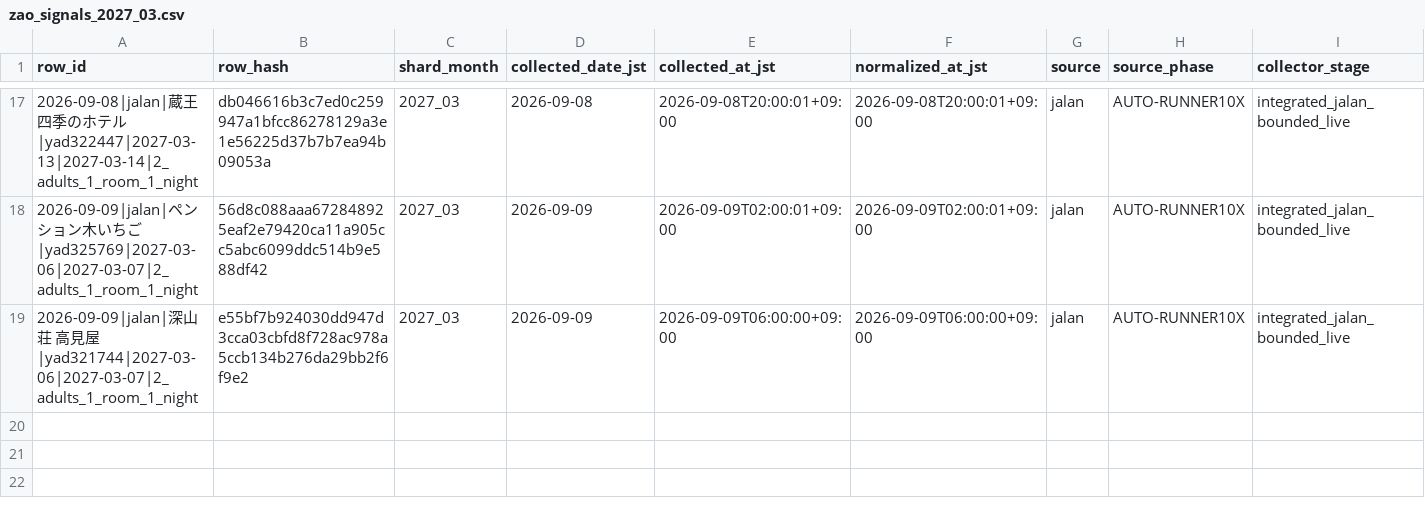
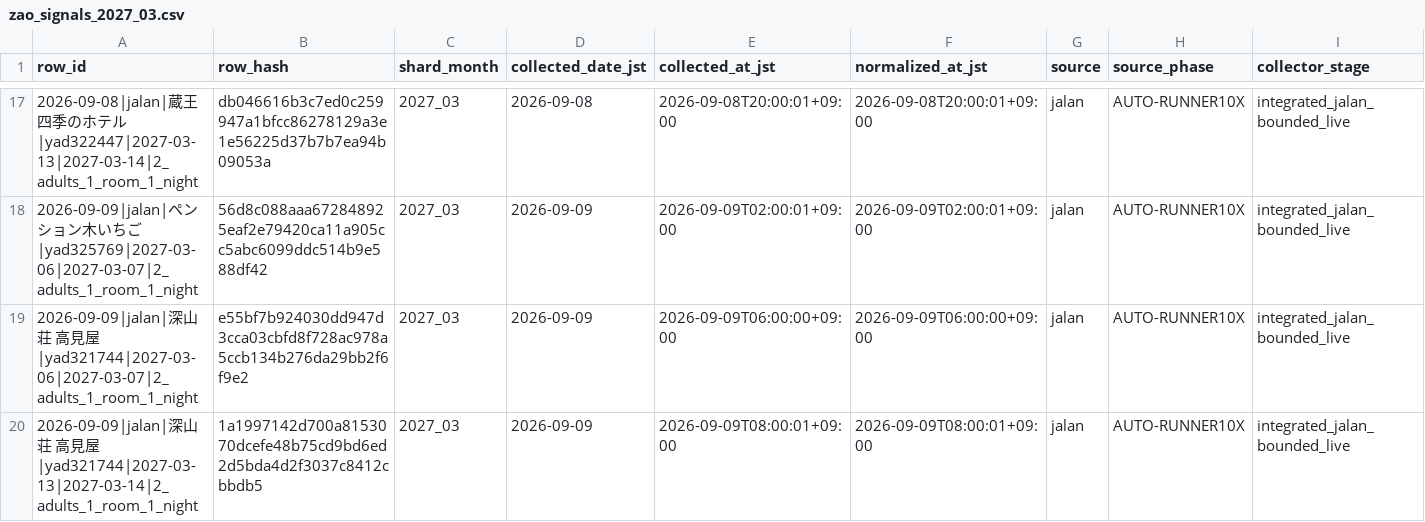
Before and after one commit to ginisato-hash/zao-market-intelligence, a CSV file: .data/history/zao_signals_2027_03.csv, drawn as a sheet; only a part is shown, gaps mark what is left out; rows hold the shown columns only; the diff names each change by its address in the sheet, - before the commit and + after, or states it on an @@ line.

Commit message:
Auto-commit market data (2026-09-09T08:07:47+09:00)
Automated by ops:auto-commit-push after a scheduled collection run appended
new observations. Data-only: .data/history + apps/zmi-bi-web/data +
.data/market-observations.

```diff
--- a/.data/history/zao_signals_2027_03.csv
+++ b/.data/history/zao_signals_2027_03.csv
+row 20: 2026-09-09|jalan|深山荘 高見屋|yad321744|2027-03-13|2027-03-14|2_adults_1_room_1_night | 1a1997142d700a8153070dcefe48b75cd9bd6ed2d5bda4d2f3037c8412cbbdb5 | 2027_03 | 2026-09-09 | 2026-09-09T08:00:01+09:00 | 2026-09-09T08:00:01+09:00 | jalan | AUTO-RUNNER10X | integrated_jalan_bounded_live
```
Also changed, not shown: apps/zmi-bi-web/data/market_dp_pressure_by_checkin.csv, apps/zmi-bi-web/data/own_property_coverage.csv, 12 other files.
